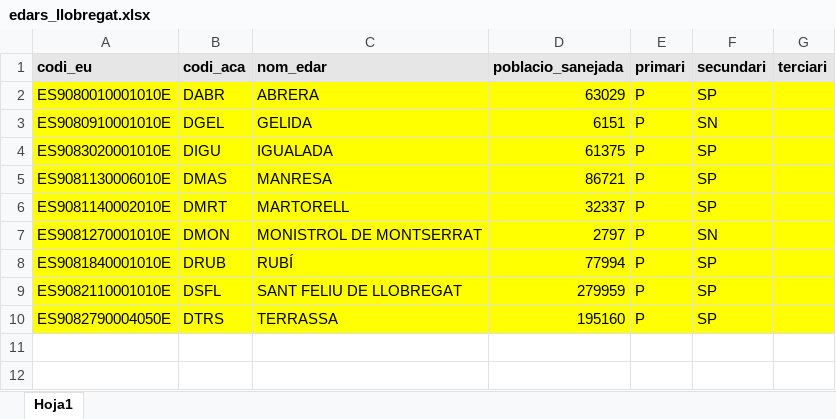
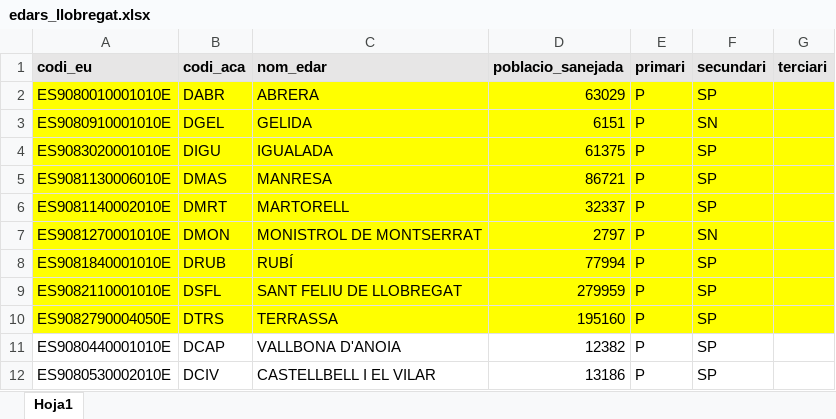
Before and after one commit to icra/traca, an Excel workbook: inputs compound generator/inputs/edars_llobregat.xlsx, sheet Hoja1, drawn as a sheet; values as stored, in another font and other column widths than the file's, no borders; the diff names each change by its address in the sheet, - before the commit and + after, or states it on an @@ line.

Commit message:
castellbell i vallbona afegits

```diff
--- a/inputs compound generator/inputs/edars_llobregat.xlsx (sheet Hoja1)
+++ b/inputs compound generator/inputs/edars_llobregat.xlsx (sheet Hoja1)
+row 11: ES9080440001010E | DCAP | VALLBONA D'ANOIA | 12382 | P | SP
+row 12: ES9080530002010E | DCIV | CASTELLBELL I EL VILAR | 13186 | P | SP
```
Also changed, not shown: inputs compound generator/inputs/excel_scenario.xlsx, 4 other files.
